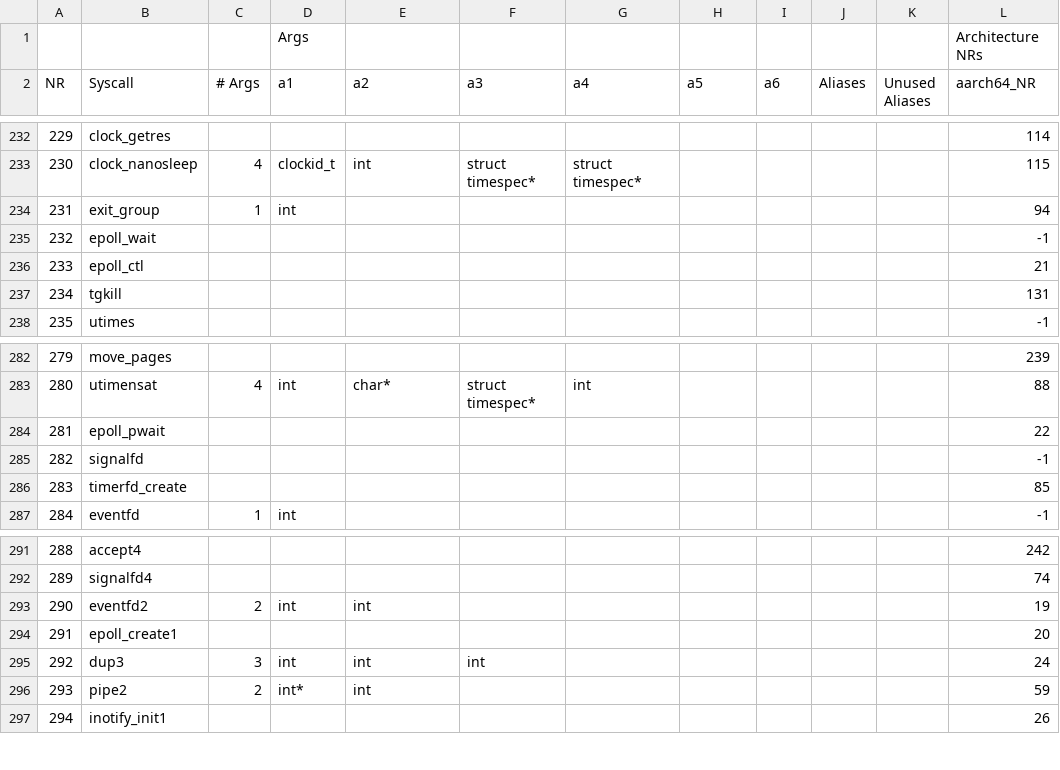
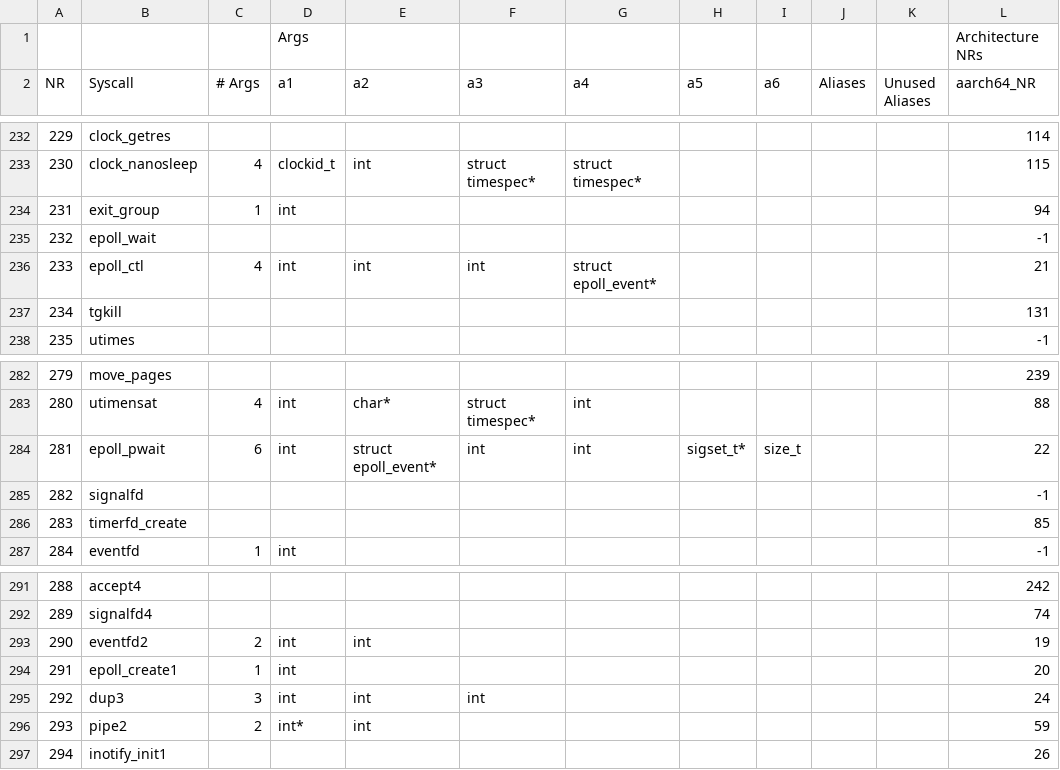
Before and after one commit to arjunr2/WALI, a CSV file: scripts/syscall_full_format.csv, drawn as a sheet; only a part is shown, gaps mark what is left out; the diff names each change by its address in the sheet, - before the commit and + after, or states it on an @@ line.

Commit message:
Added epoll syscalls for memcached

```diff
--- a/scripts/syscall_full_format.csv
+++ b/scripts/syscall_full_format.csv
-C236 (# Args): (empty)
+C236 (# Args): 4
-D236 (a1): (empty)
+D236 (a1): int
-E236 (a2): (empty)
+E236 (a2): int
-F236 (a3): (empty)
+F236 (a3): int
-G236 (a4): (empty)
+G236 (a4): struct epoll_event*
-C284 (# Args): (empty)
+C284 (# Args): 6
-D284 (a1): (empty)
+D284 (a1): int
-E284 (a2): (empty)
+E284 (a2): struct epoll_event*
-F284 (a3): (empty)
+F284 (a3): int
-G284 (a4): (empty)
+G284 (a4): int
-H284 (a5): (empty)
+H284 (a5): sigset_t*
-I284 (a6): (empty)
+I284 (a6): size_t
-C294 (# Args): (empty)
+C294 (# Args): 1
-D294 (a1): (empty)
+D294 (a1): int
```
Also changed, not shown: 2 other files.
